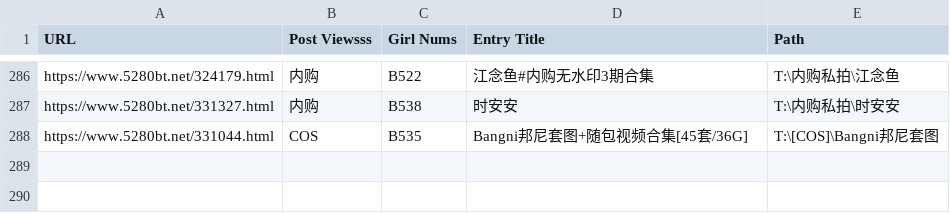
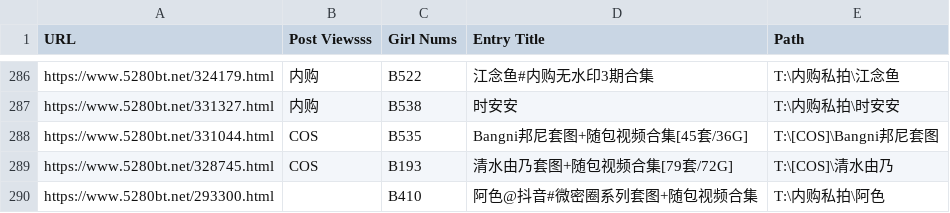
Before and after one commit to xincheng213618/PythonTool, a CSV file: artfilepath.csv, drawn as a sheet; only a part is shown, gaps mark what is left out.

```diff
--- a/artfilepath.csv
+++ b/artfilepath.csv
@@ -288 +288,3 @@ https://www.5280bt.net/331327.html,内购,B538,时安安,T:\内购私拍\时安
 https://www.5280bt.net/331044.html ,COS,B535,Bangni邦尼套图+随包视频合集[45套/36G],T:\[COS]\Bangni邦尼套图,
+https://www.5280bt.net/328745.html,COS,B193,清水由乃套图+随包视频合集[79套/72G],T:\[COS]\清水由乃,
+https://www.5280bt.net/293300.html,,B410,阿色@抖音#微密圈系列套图+随包视频合集,T:\内购私拍\阿色,
```
Also changed, not shown: 1 other file.
